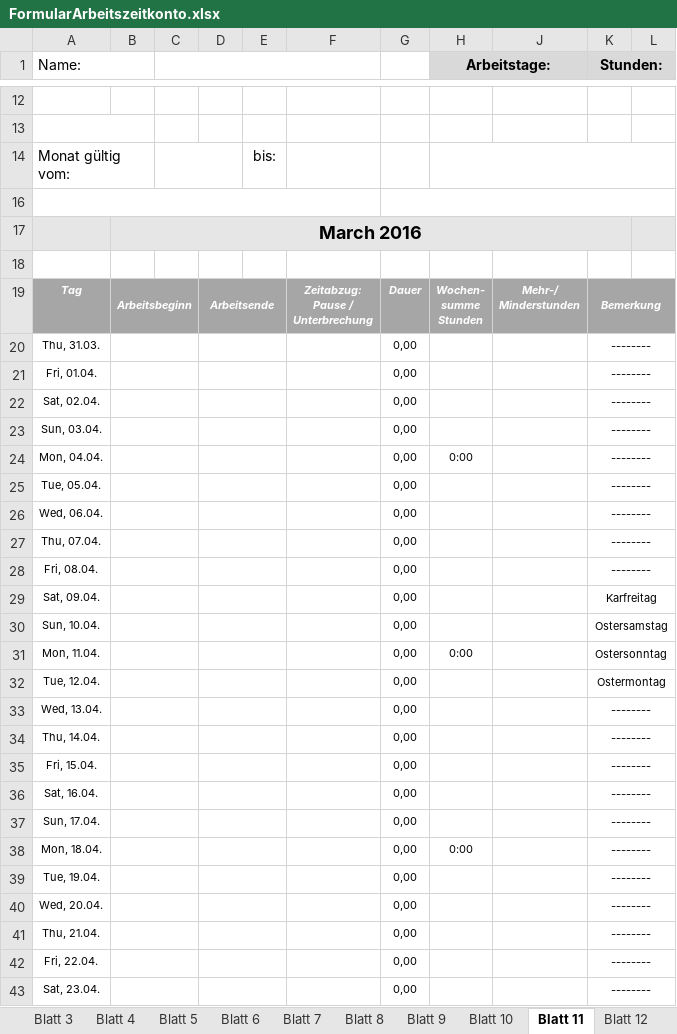
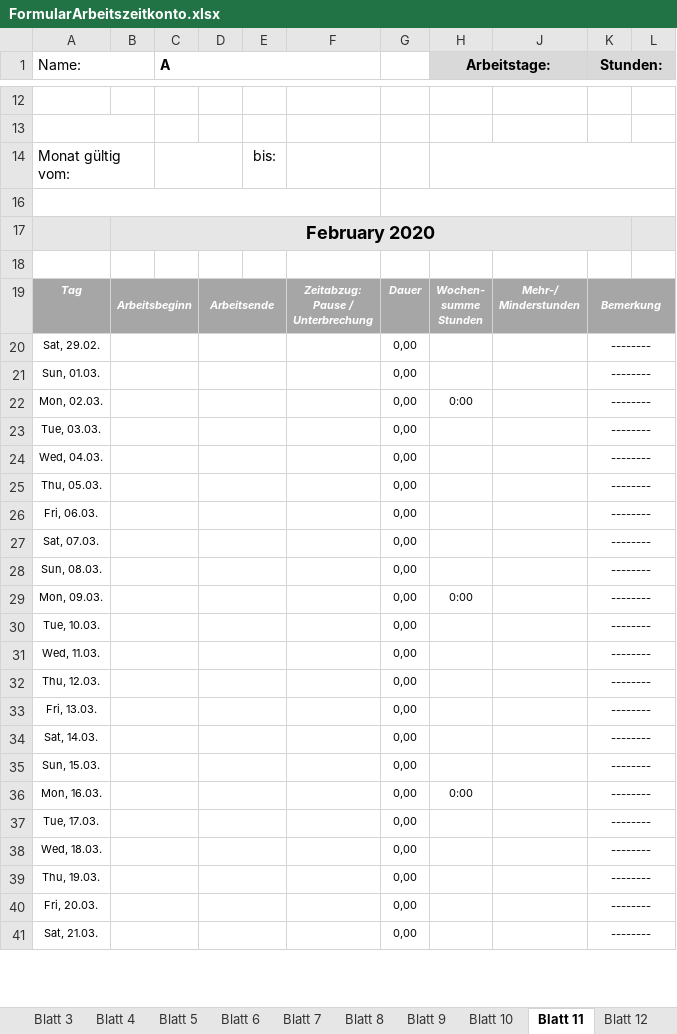
Before and after one commit to SmithyW/WebEngineeringSS23, an Excel workbook: Mockup/FormularArbeitszeitkonto.xlsx, sheet Blatt 11, drawn as a sheet; only a part is shown, gaps mark what is left out; values as stored, in another font and other column widths than the file's, no borders; charts and pictures and conditional formats not drawn; removed rows and columns are numbered as before the commit, all else as after; the diff covers the shown part only; the diff names each change by its address in the sheet, - before the commit and + after, or states it on an @@ line.

```diff
--- a/Mockup/FormularArbeitszeitkonto.xlsx (sheet Blatt 11)
+++ b/Mockup/FormularArbeitszeitkonto.xlsx (sheet Blatt 11)
-C1: (empty)
+C1: A
-B17: March 2016
+B17: February 2020
-row 20: Thu, 31.03. |  |  |  |  |  | 0,00 |  |  | --------
-row 21: Fri, 01.04. |  |  |  |  |  | 0,00 |  |  | --------
-A20 (Name:): Sat, 02.04.
+A20 (Name:): Sat, 29.02.
-A21 (Name:): Sun, 03.04.
+A21 (Name:): Sun, 01.03.
-A22 (Name:): Mon, 04.04.
+A22 (Name:): Mon, 02.03.
-A23 (Name:): Tue, 05.04.
+A23 (Name:): Tue, 03.03.
-A24 (Name:): Wed, 06.04.
+A24 (Name:): Wed, 04.03.
-A25 (Name:): Thu, 07.04.
+A25 (Name:): Thu, 05.03.
-A26 (Name:): Fri, 08.04.
+A26 (Name:): Fri, 06.03.
-row 29: Sat, 09.04. |  |  |  |  |  | 0,00 |  |  | Karfreitag
-row 30: Sun, 10.04. |  |  |  |  |  | 0,00 |  |  | Ostersamstag
+row 27: Sat, 07.03. |  |  |  |  |  | 0,00 |  |  | --------
+row 28: Sun, 08.03. |  |  |  |  |  | 0,00 |  |  | --------
-A29 (Name:): Mon, 11.04.
+A29 (Name:): Mon, 09.03.
-K29 (Stunden:): Ostersonntag
+K29 (Stunden:): --------
-row 32: Tue, 12.04. |  |  |  |  |  | 0,00 |  |  | Ostermontag
+row 30: Tue, 10.03. |  |  |  |  |  | 0,00 |  |  | --------
-A31 (Name:): Wed, 13.04.
+A31 (Name:): Wed, 11.03.
-A32 (Name:): Thu, 14.04.
+A32 (Name:): Thu, 12.03.
-A33 (Name:): Fri, 15.04.
+A33 (Name:): Fri, 13.03.
-A34 (Name:): Sat, 16.04.
+A34 (Name:): Sat, 14.03.
-A35 (Name:): Sun, 17.04.
+A35 (Name:): Sun, 15.03.
-A36 (Name:): Mon, 18.04.
+A36 (Name:): Mon, 16.03.
-A37 (Name:): Tue, 19.04.
+A37 (Name:): Tue, 17.03.
-A38 (Name:): Wed, 20.04.
+A38 (Name:): Wed, 18.03.
-A39 (Name:): Thu, 21.04.
+A39 (Name:): Thu, 19.03.
-A40 (Name:): Fri, 22.04.
+A40 (Name:): Fri, 20.03.
-A41 (Name:): Sat, 23.04.
+A41 (Name:): Sat, 21.03.
```
Also changed, not shown: 3 added rows, 1 removed row and 9 edited cells elsewhere in this sheet, sheet Blatt 1, sheet Blatt 12, sheet Blatt 7, sheet Blatt 9, sheet Blatt 8, sheet Blatt 10, 5 more sheets, formulas that keep their value, hidden cells, charts or pictures, 8 other files.
